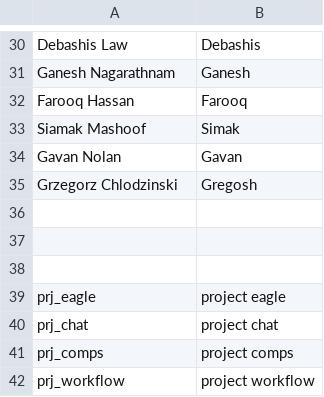
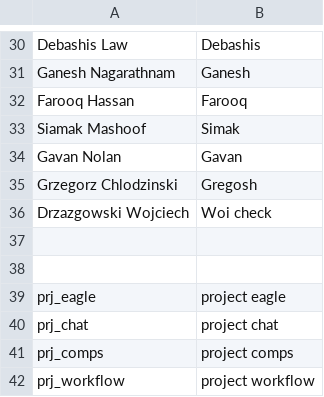
Before and after one commit to paj80paj/knausj_talon, a CSV file: settings/my_contacts.csv, drawn as a sheet; only a part is shown, gaps mark what is left out; the diff names each change by its address in the sheet, - before the commit and + after, or states it on an @@ line.

Commit message:
misc

```diff
--- a/settings/my_contacts.csv
+++ b/settings/my_contacts.csv
-row 36: (empty)
+row 36: Drzazgowski Wojciech | Woi check
```
